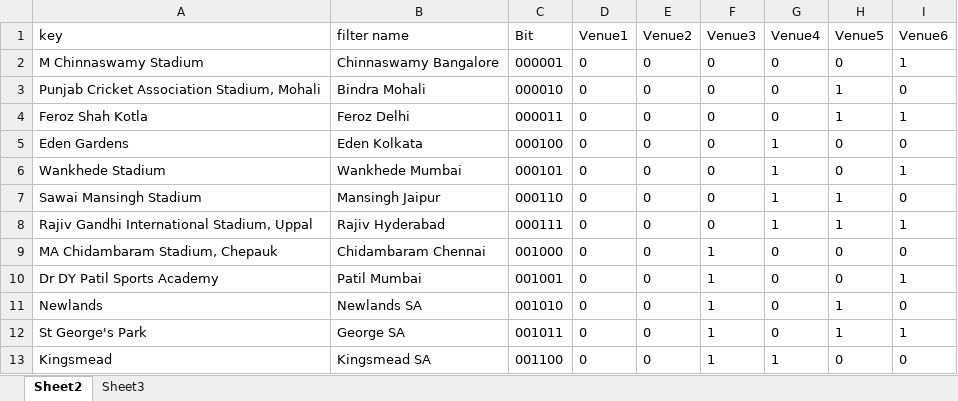
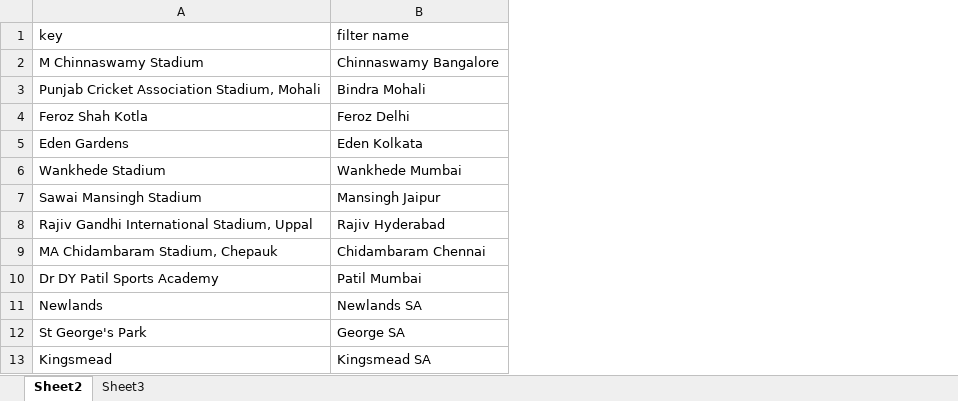
Before and after one commit to vishnu-the-analyst/IPL, an Excel workbook: LU/venue.xlsx, sheet Sheet2, drawn as a sheet; only a part is shown; values as stored, in another font and other column widths than the file's, no borders; the diff names each change by its address in the sheet, - before the commit and + after, or states it on an @@ line.

```diff
--- a/LU/venue.xlsx (sheet Sheet2)
+++ b/LU/venue.xlsx (sheet Sheet2)
-column C (Bit), rows 2-13: 000001 | 000010 | 000011 | 000100 | 000101 | 000110 | 000111 | 001000 | 001001 | 001010 | 001011 | 001100
-column D (Venue1), rows 2-13: all 0
-column E (Venue2), rows 2-13: all 0
-column F (Venue3), rows 2-13: 0 | 0 | 0 | 0 | 0 | 0 | 0 | 1 | 1 | 1 | 1 | 1
-column G (Venue4), rows 2-13: 0 | 0 | 0 | 1 | 1 | 1 | 1 | 0 | 0 | 0 | 0 | 1
-column H (Venue5), rows 2-13: 0 | 1 | 1 | 0 | 0 | 1 | 1 | 0 | 0 | 1 | 1 | 0
-column I (Venue6), rows 2-13: 1 | 0 | 1 | 0 | 1 | 0 | 1 | 0 | 1 | 0 | 1 | 0
```
Also changed, not shown: 1 other file.
